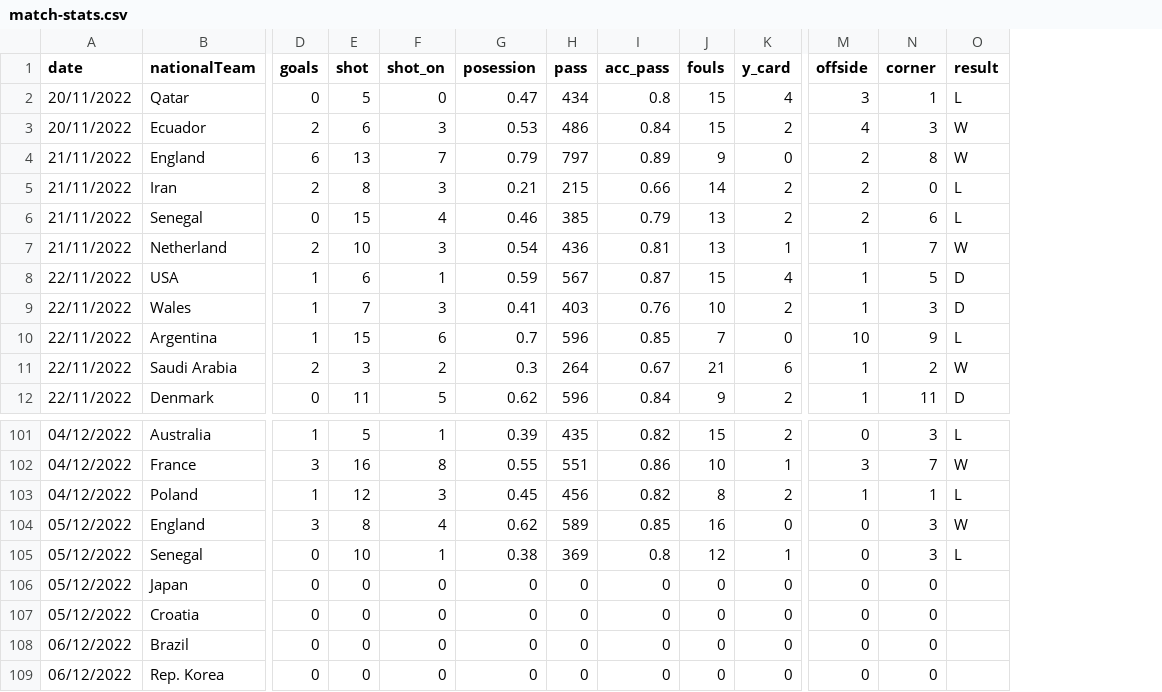
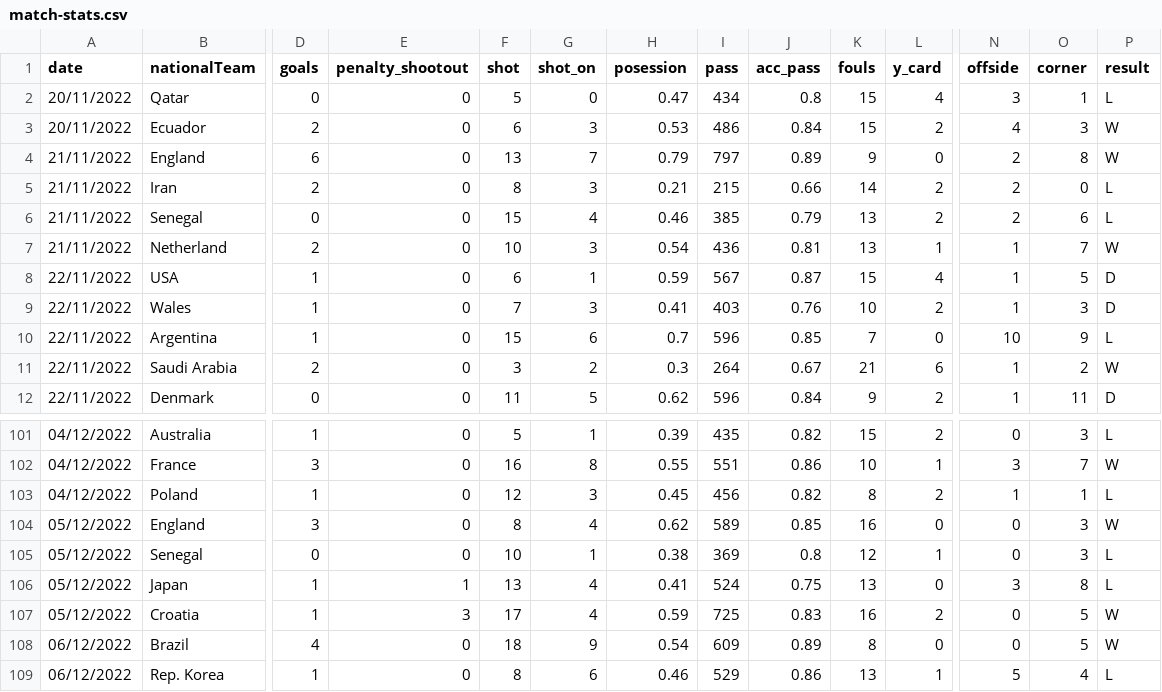
Before and after one commit to arivle/World-Cup-Data-Analytics, a CSV file: data/match-stats/match-stats.csv, drawn as a sheet; only a part is shown, gaps mark what is left out; removed rows and columns are numbered as before the commit, all else as after; rows hold the shown columns only; the diff covers the shown part only; the diff names each change by its address in the sheet, - before the commit and + after, or states it on an @@ line.

Commit message:
updating the prediction, update the match data, full result of roundof16

```diff
--- a/data/match-stats/match-stats.csv
+++ b/data/match-stats/match-stats.csv
+column E (penalty_shootout), rows 2-12: all 0; rows 101-108: 0 | 0 | 0 | 0 | 0 | 1 | 3 | 0
-D106:D107 (goals): 0
+D106:D107 (goals): 1
-F106 (shot): 0
+F106 (shot): 13
-G106:G107 (shot_on): 0
+G106:G107 (shot_on): 4
-H106 (posession): 0
+H106 (posession): 0.41
-I106 (pass): 0
+I106 (pass): 524
-J106 (acc_pass): 0
+J106 (acc_pass): 0.75
-K106 (fouls): 0
+K106 (fouls): 13
-N106 (offside): 0
+N106 (offside): 3
-O106 (corner): 0
+O106 (corner): 8
-P106 (result): (empty)
+P106 (result): L
-F107 (shot): 0
+F107 (shot): 17
-H107 (posession): 0
+H107 (posession): 0.59
-I107 (pass): 0
+I107 (pass): 725
-J107 (acc_pass): 0
+J107 (acc_pass): 0.83
-K107 (fouls): 0
+K107 (fouls): 16
-L107 (y_card): 0
+L107 (y_card): 2
-O107:O108 (corner): 0
+O107:O108 (corner): 5
-P107:P108 (result): (empty)
+P107:P108 (result): W
-D108 (goals): 0
+D108 (goals): 4
-F108 (shot): 0
+F108 (shot): 18
-G108 (shot_on): 0
+G108 (shot_on): 9
-H108 (posession): 0
+H108 (posession): 0.54
-I108 (pass): 0
+I108 (pass): 609
-J108 (acc_pass): 0
+J108 (acc_pass): 0.89
-K108 (fouls): 0
+K108 (fouls): 8
-row 109: 06/12/2022 | Rep. Korea | 0 | 0 | 0 | 0 | 0 | 0 | 0 | 0 | 0 | 0
+row 109: 06/12/2022 | Rep. Korea | 1 | 0 | 8 | 6 | 0.46 | 529 | 0.86 | 13 | 1 | 5 | 4 | L
```
Also changed, not shown: 1 added row, 1 removed row and 33 edited cells elsewhere in this file, 1 other file.
